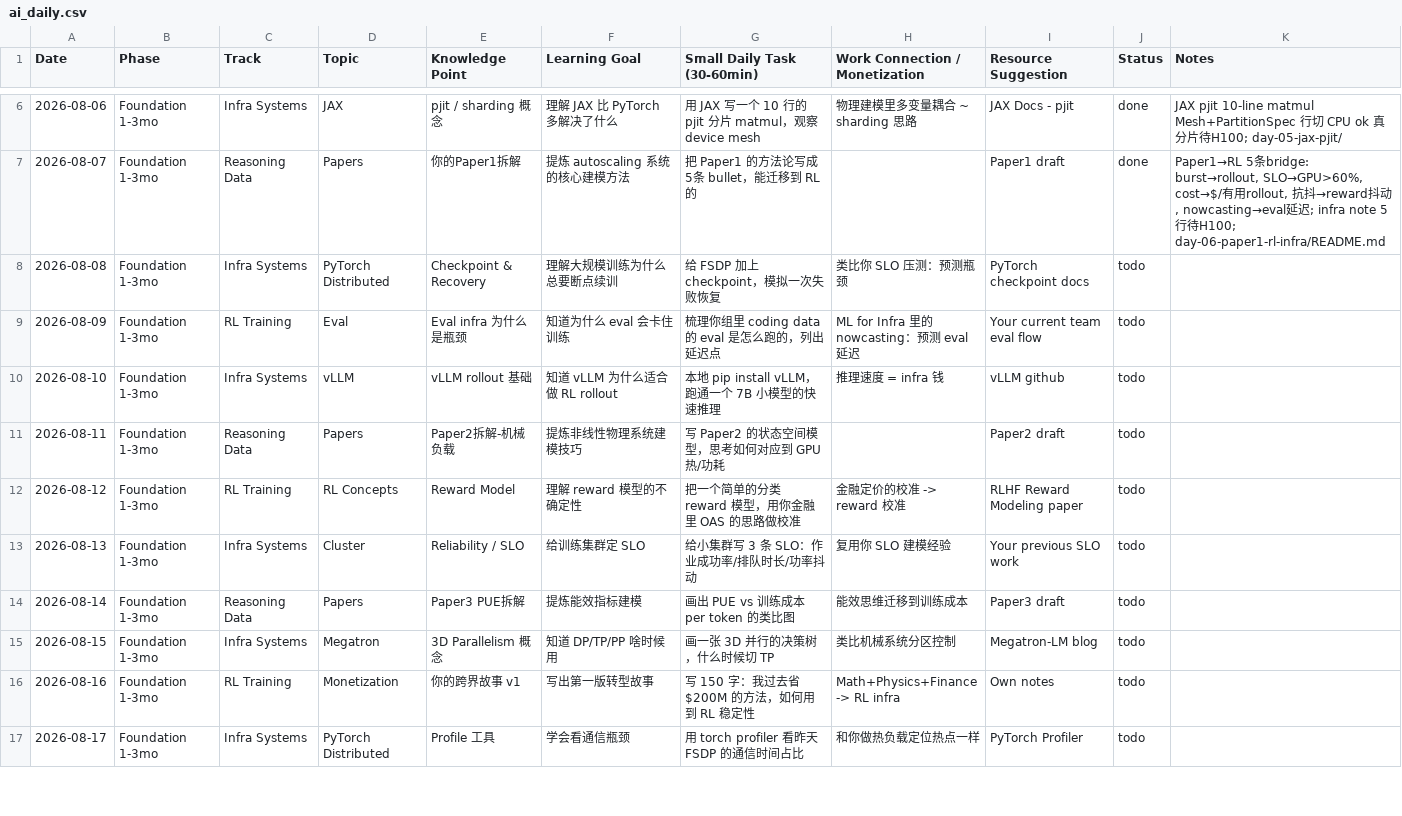
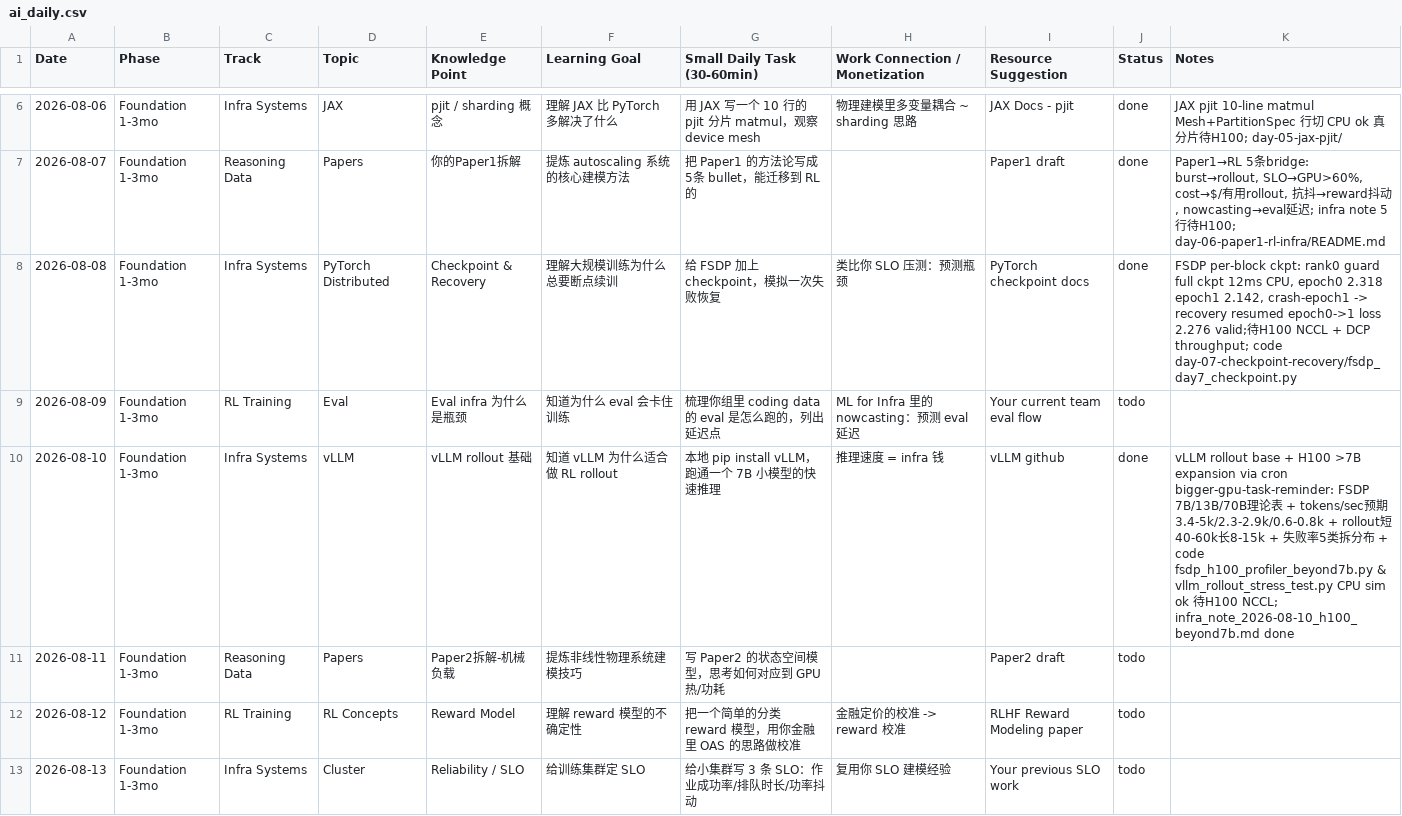
Before and after one commit to Papa-Panda/post-training, a CSV file: ai_daily.csv, drawn as a sheet; only a part is shown, gaps mark what is left out; the shorter side is filled out with more unchanged rows.

Commit message:
Day 7 done: FSDP checkpoint & recovery rank0 guard full ckpt + crash-recovery demo CPU gloo ok

```diff
--- a/ai_daily.csv
+++ b/ai_daily.csv
@@ -7,5 +7,5 @@ Date,Phase,Track,Topic,Knowledge Point,Learning Goal,Small Daily Task (30-60min)
 2026-08-07,Foundation 1-3mo,Reasoning Data,Papers,你的Paper1拆解,提炼 autoscaling 系统的核心建模方法,把 Paper1 的方法论写成5条 bullet，能迁移到 RL 的,,Paper1 draft,done,"Paper1→RL 5条bridge: burst→rollout, SLO→GPU>60%, cost→$/有用rollout, 抗抖→reward抖动, nowcasting→eval延迟; infra note 5行待H100; day-06-paper1-rl-infra/README.md"
-2026-08-08,Foundation 1-3mo,Infra Systems,PyTorch Distributed,Checkpoint & Recovery,理解大规模训练为什么总要断点续训,给 FSDP 加上 checkpoint，模拟一次失败恢复,类比你 SLO 压测：预测瓶颈,PyTorch checkpoint docs,todo,
+2026-08-08,Foundation 1-3mo,Infra Systems,PyTorch Distributed,Checkpoint & Recovery,理解大规模训练为什么总要断点续训,给 FSDP 加上 checkpoint，模拟一次失败恢复,类比你 SLO 压测：预测瓶颈,PyTorch checkpoint docs,done,"FSDP per-block ckpt: rank0 guard full ckpt 12ms CPU, epoch0 2.318 epoch1 2.142, crash-epoch1 -> recovery resumed epoch0->1 loss 2.276 valid;待H100 NCCL + DCP throughput; code day-07-checkpoint-recovery/fsdp_day7_checkpoint.py"
 2026-08-09,Foundation 1-3mo,RL Training,Eval,Eval infra 为什么是瓶颈,知道为什么 eval 会卡住训练,梳理你组里 coding data 的 eval 是怎么跑的，列出延迟点,ML for Infra 里的 nowcasting：预测 eval 延迟,Your current team eval flow,todo,
-2026-08-10,Foundation 1-3mo,Infra Systems,vLLM,vLLM rollout 基础,知道 vLLM 为什么适合做 RL rollout,本地 pip install vLLM，跑通一个 7B 小模型的快速推理,推理速度 = infra 钱, vLLM github,todo,
+2026-08-10,Foundation 1-3mo,Infra Systems,vLLM,vLLM rollout 基础,知道 vLLM 为什么适合做 RL rollout,本地 pip install vLLM，跑通一个 7B 小模型的快速推理,推理速度 = infra 钱, vLLM github,done,vLLM rollout base + H100 >7B expansion via cron bigger-gpu-task-reminder: FSDP 7B/13B/70B理论表 + tokens/sec预期 3.4-5k/2.3-2.9k/0.6-0.8k + rollout短40-60k长8-15k + 失败率5类拆分布 + code fsdp_h100_profiler_beyond7b.py & vllm_rollout_stress_test.py CPU sim ok 待H100 NCCL; infra_note_2026-08-10_h100_beyond7b.md done
 2026-08-11,Foundation 1-3mo,Reasoning Data,Papers,Paper2拆解-机械负载,提炼非线性物理系统建模技巧,写 Paper2 的状态空间模型，思考如何对应到 GPU 热/功耗,,Paper2 draft,todo,
```
Also changed, not shown: 3 other files.
